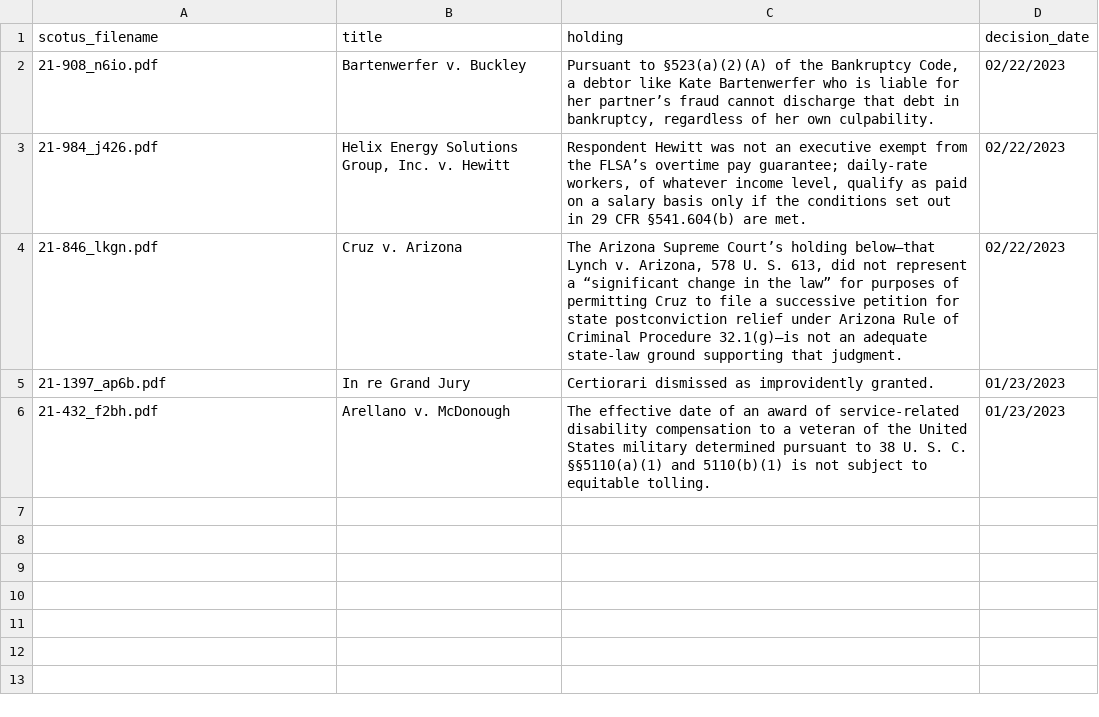
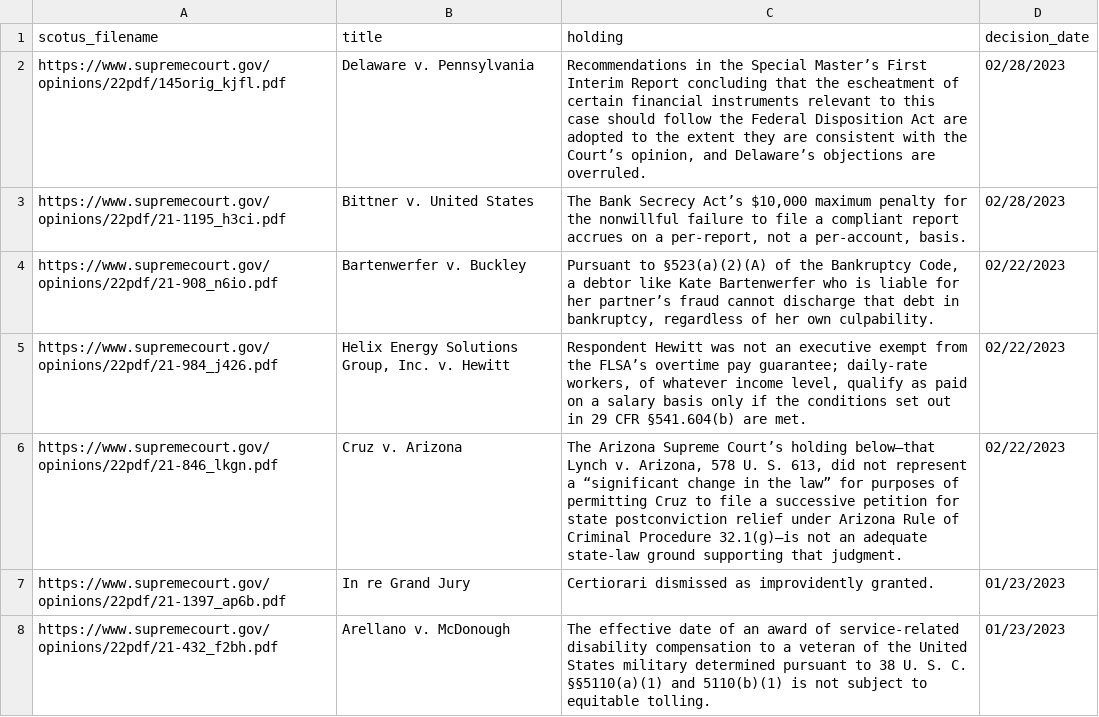
Before and after one commit to pjfamig/scotusfiles, a CSV file: lib/seeds/2022_decisions_index.csv, drawn as a sheet.

Commit message:
Update seed data using latest schema

```diff
--- a/lib/seeds/2022_decisions_index.csv
+++ b/lib/seeds/2022_decisions_index.csv
@@ -1,6 +1,8 @@
 scotus_filename,title,holding,decision_date,
-21-908_n6io.pdf,Bartenwerfer v. Buckley,"Pursuant to §523(a)(2)(A) of the Bankruptcy Code, a debtor like Kate Bartenwerfer who is liable for her partner’s fraud cannot discharge that debt in bankruptcy, regardless of her own culpability.",02/22/2023,
-21-984_j426.pdf,"Helix Energy Solutions Group, Inc. v. Hewitt","Respondent Hewitt was not an executive exempt from the FLSA’s overtime pay guarantee; daily-rate workers, of whatever income level, qualify as paid on a salary basis only if the conditions set out in 29 CFR §541.604(b) are met.",02/22/2023,
-21-846_lkgn.pdf,Cruz v. Arizona,"The Arizona Supreme Court’s holding below—that Lynch v. Arizona, 578 U. S. 613, did not represent a “significant change in the law” for purposes of permitting Cruz to file a successive petition for state postconviction relief under Arizona Rule of Criminal Procedure 32.1(g)—is not an adequate state-law ground supporting that judgment.",02/22/2023,
-21-1397_ap6b.pdf,In re Grand Jury,Certiorari dismissed as improvidently granted.,01/23/2023,
-21-432_f2bh.pdf,Arellano v. McDonough,The effective date of an award of service-related disability compensation to a veteran of the United States military  determined pursuant to 38 U. S. C. §§5110(a)(1) and 5110(b)(1) is not subject to equitable tolling.,01/23/2023,
+https://www.supremecourt.gov/opinions/22pdf/145orig_kjfl.pdf,Delaware v. Pennsylvania,"Recommendations in the Special Master’s First Interim Report concluding that the escheatment of certain financial instruments relevant to this case should follow the Federal Disposition Act are adopted to the extent they are consistent with the Court’s opinion, and Delaware’s objections are overruled.",02/28/2023,
+https://www.supremecourt.gov/opinions/22pdf/21-1195_h3ci.pdf,Bittner v. United States,"The Bank Secrecy Act’s $10,000 maximum penalty for the nonwillful failure to file a compliant report accrues on a per-report, not a per-account, basis.",02/28/2023,
+https://www.supremecourt.gov/opinions/22pdf/21-908_n6io.pdf,Bartenwerfer v. Buckley,"Pursuant to §523(a)(2)(A) of the Bankruptcy Code, a debtor like Kate Bartenwerfer who is liable for her partner’s fraud cannot discharge that debt in bankruptcy, regardless of her own culpability.",02/22/2023,
+https://www.supremecourt.gov/opinions/22pdf/21-984_j426.pdf,"Helix Energy Solutions Group, Inc. v. Hewitt","Respondent Hewitt was not an executive exempt from the FLSA’s overtime pay guarantee; daily-rate workers, of whatever income level, qualify as paid on a salary basis only if the conditions set out in 29 CFR §541.604(b) are met.",02/22/2023,
+https://www.supremecourt.gov/opinions/22pdf/21-846_lkgn.pdf,Cruz v. Arizona,"The Arizona Supreme Court’s holding below—that Lynch v. Arizona, 578 U. S. 613, did not represent a “significant change in the law” for purposes of permitting Cruz to file a successive petition for state postconviction relief under Arizona Rule of Criminal Procedure 32.1(g)—is not an adequate state-law ground supporting that judgment.",02/22/2023,
+https://www.supremecourt.gov/opinions/22pdf/21-1397_ap6b.pdf,In re Grand Jury,Certiorari dismissed as improvidently granted.,01/23/2023,
+https://www.supremecourt.gov/opinions/22pdf/21-432_f2bh.pdf,Arellano v. McDonough,The effective date of an award of service-related disability compensation to a veteran of the United States military  determined pursuant to 38 U. S. C. §§5110(a)(1) and 5110(b)(1) is not subject to equitable tolling.,01/23/2023,
```
Also changed, not shown: 10 other files.
